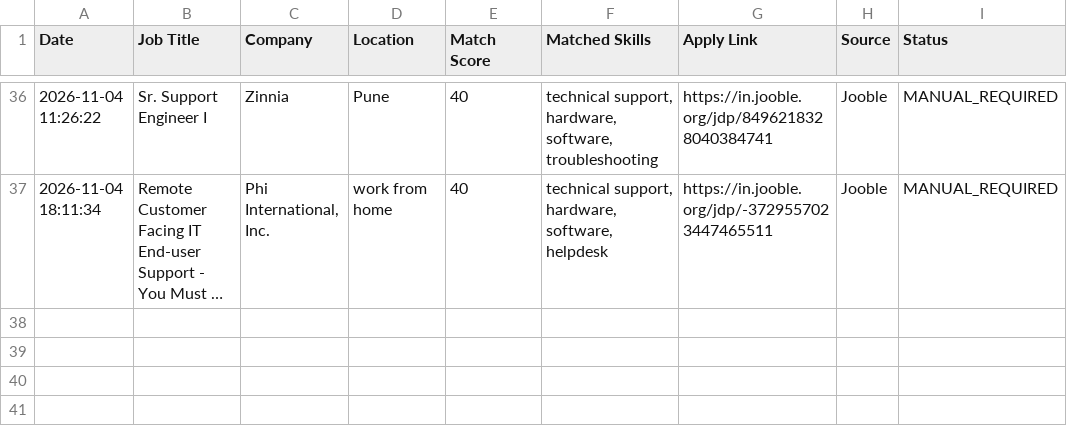
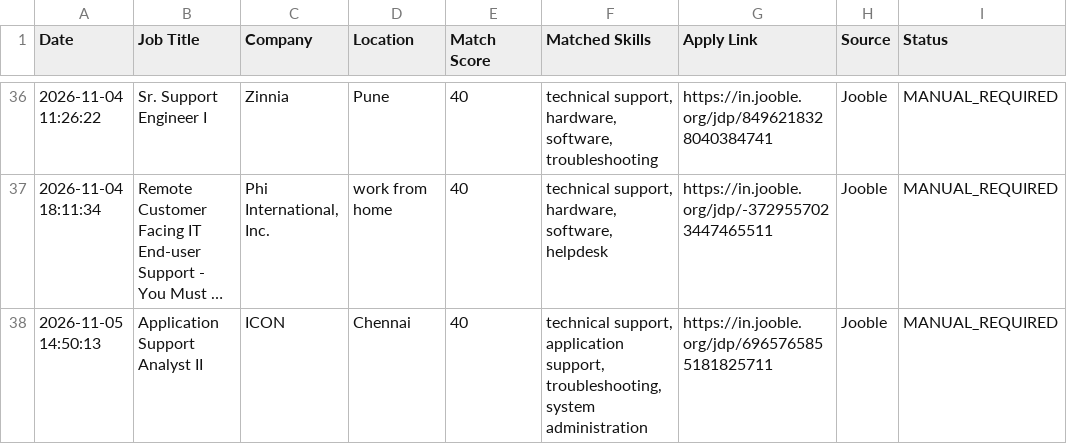
Before and after one commit to securetunnel10/job-automation, a CSV file: applications.csv, drawn as a sheet; only a part is shown, gaps mark what is left out; long unchanged cells end in …; the diff names each change by its address in the sheet, - before the commit and + after, or states it on an @@ line.

```diff
--- a/applications.csv
+++ b/applications.csv
+row 38: 2026-11-05 14:50:13 | Application Support Analyst II | ICON | Chennai | 40 | technical support, application support, troubleshooting, system administration | https://in.jooble.org/jdp/6965765855181825711 | Jooble | MANUAL_REQUIRED
```
